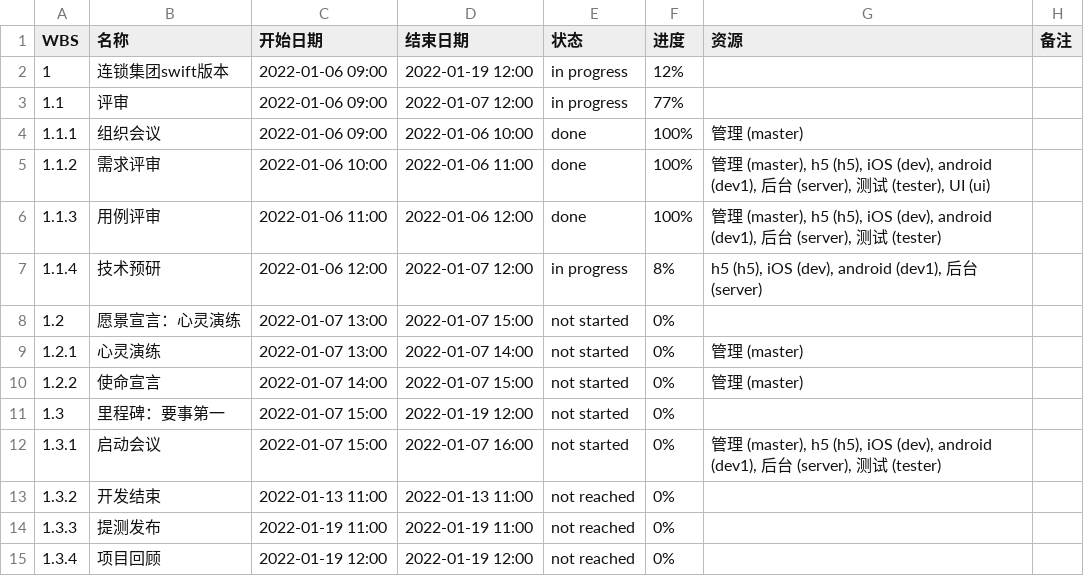
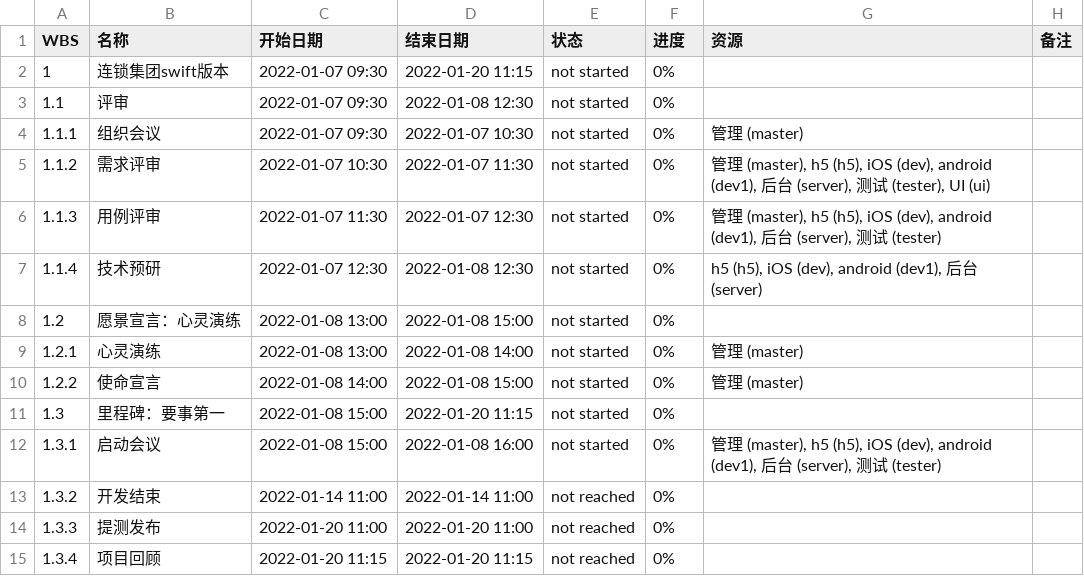
Before and after one commit to iT-Boyer/iDocs, a CSV file: taskjuggler/连锁集团swift/简报.csv, drawn as a sheet; only a part is shown; the diff covers the shown part only.

```diff
--- a/taskjuggler/连锁集团swift/简报.csv
+++ b/taskjuggler/连锁集团swift/简报.csv
@@ -1,15 +1,15 @@
 "WBS";"名称";"开始日期";"结束日期";"状态";"进度";"资源";"备注"
-1;"连锁集团swift版本";"2022-01-06 09:00";"2022-01-19 12:00";"in progress";"12%";"";""
-1.1;"  评审";"2022-01-06 09:00";"2022-01-07 12:00";"in progress";"77%";"";""
-"1.1.1";"    组织会议";"2022-01-06 09:00";"2022-01-06 10:00";"done";"100%";"管理 (master)";""
-"1.1.2";"    需求评审";"2022-01-06 10:00";"2022-01-06 11:00";"done";"100%";"管理 (master), h5 (h5), iOS (dev), android (dev1), 后台 (server), 测试 (tester), UI (ui)";""
-"1.1.3";"    用例评审";"2022-01-06 11:00";"2022-01-06 12:00";"done";"100%";"管理 (master), h5 (h5), iOS (dev), android (dev1), 后台 (server), 测试 (tester)";""
-"1.1.4";"    技术预研";"2022-01-06 12:00";"2022-01-07 12:00";"in progress";"8%";"h5 (h5), iOS (dev), android (dev1), 后台 (server)";""
-1.2;"  愿景宣言：心灵演练";"2022-01-07 13:00";"2022-01-07 15:00";"not started";"0%";"";""
-"1.2.1";"    心灵演练";"2022-01-07 13:00";"2022-01-07 14:00";"not started";"0%";"管理 (master)";""
-"1.2.2";"    使命宣言";"2022-01-07 14:00";"2022-01-07 15:00";"not started";"0%";"管理 (master)";""
-1.3;"  里程碑：要事第一";"2022-01-07 15:00";"2022-01-19 12:00";"not started";"0%";"";""
-"1.3.1";"    启动会议";"2022-01-07 15:00";"2022-01-07 16:00";"not started";"0%";"管理 (master), h5 (h5), iOS (dev), android (dev1), 后台 (server), 测试 (tester)";""
-"1.3.2";"    开发结束";"2022-01-13 11:00";"2022-01-13 11:00";"not reached";"0%";"";""
-"1.3.3";"    提测发布";"2022-01-19 11:00";"2022-01-19 11:00";"not reached";"0%";"";""
-"1.3.4";"    项目回顾";"2022-01-19 12:00";"2022-01-19 12:00";"not reached";"0%";"";""
+1;"连锁集团swift版本";"2022-01-07 09:30";"2022-01-20 11:15";"not started";"0%";"";""
+1.1;"  评审";"2022-01-07 09:30";"2022-01-08 12:30";"not started";"0%";"";""
+"1.1.1";"    组织会议";"2022-01-07 09:30";"2022-01-07 10:30";"not started";"0%";"管理 (master)";""
+"1.1.2";"    需求评审";"2022-01-07 10:30";"2022-01-07 11:30";"not started";"0%";"管理 (master), h5 (h5), iOS (dev), android (dev1), 后台 (server), 测试 (tester), UI (ui)";""
+"1.1.3";"    用例评审";"2022-01-07 11:30";"2022-01-07 12:30";"not started";"0%";"管理 (master), h5 (h5), iOS (dev), android (dev1), 后台 (server), 测试 (tester)";""
+"1.1.4";"    技术预研";"2022-01-07 12:30";"2022-01-08 12:30";"not started";"0%";"h5 (h5), iOS (dev), android (dev1), 后台 (server)";""
+1.2;"  愿景宣言：心灵演练";"2022-01-08 13:00";"2022-01-08 15:00";"not started";"0%";"";""
+"1.2.1";"    心灵演练";"2022-01-08 13:00";"2022-01-08 14:00";"not started";"0%";"管理 (master)";""
+"1.2.2";"    使命宣言";"2022-01-08 14:00";"2022-01-08 15:00";"not started";"0%";"管理 (master)";""
+1.3;"  里程碑：要事第一";"2022-01-08 15:00";"2022-01-20 11:15";"not started";"0%";"";""
+"1.3.1";"    启动会议";"2022-01-08 15:00";"2022-01-08 16:00";"not started";"0%";"管理 (master), h5 (h5), iOS (dev), android (dev1), 后台 (server), 测试 (tester)";""
+"1.3.2";"    开发结束";"2022-01-14 11:00";"2022-01-14 11:00";"not reached";"0%";"";""
+"1.3.3";"    提测发布";"2022-01-20 11:00";"2022-01-20 11:00";"not reached";"0%";"";""
+"1.3.4";"    项目回顾";"2022-01-20 11:15";"2022-01-20 11:15";"not reached";"0%";"";""
```
Also changed, not shown: 26 edited cells elsewhere in this file, 8 other files.
